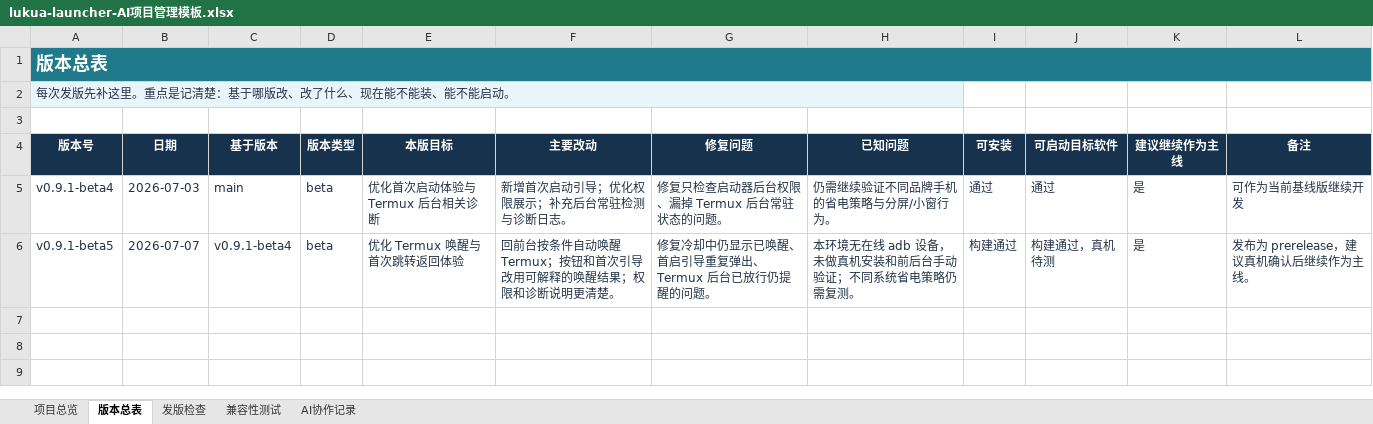
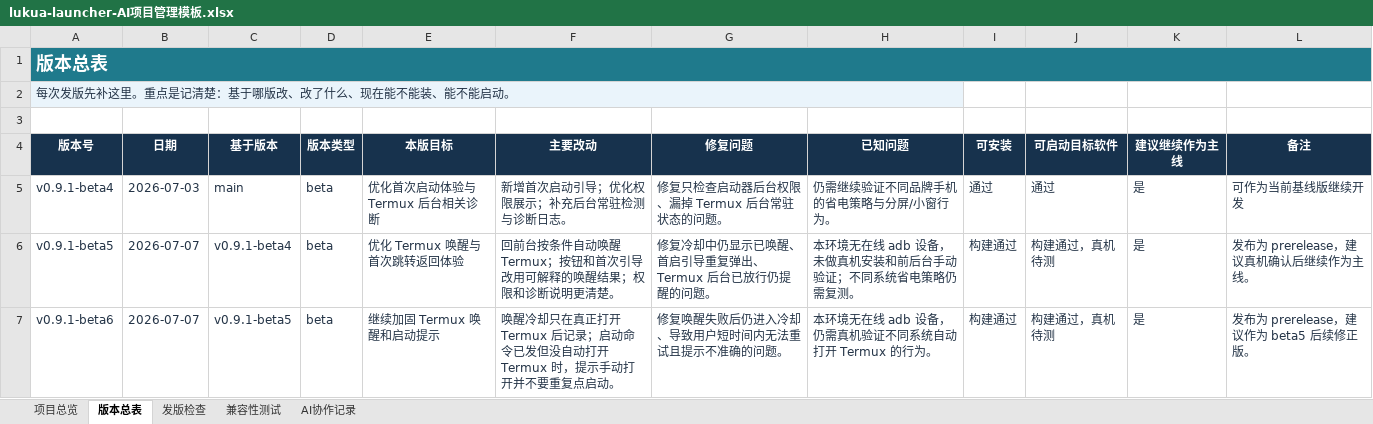
Before and after one commit to PlayerAlex/lukoa-launcher-android, an Excel workbook: docs/project-management/lukua-launcher-AI项目管理模板.xlsx, sheet 版本总表, drawn as a sheet; values as stored, in another font and other column widths than the file's, no borders; conditional formats not drawn; the diff names each change by its address in the sheet, - before the commit and + after, or states it on an @@ line.

Commit message:
Harden Termux wake retry handling

```diff
--- a/docs/project-management/lukua-launcher-AI项目管理模板.xlsx (sheet 版本总表)
+++ b/docs/project-management/lukua-launcher-AI项目管理模板.xlsx (sheet 版本总表)
+row 7: v0.9.1-beta6 | 2026-07-07 | v0.9.1-beta5 | beta | 继续加固 Termux 唤醒和启动提示 | 唤醒冷却只在真正打开 Termux 后记录；启动命令已发但没自动打开 Termux 时，提示手动打开并不要重复点启动。 | 修复唤醒失败后仍进入冷却、导致用户短时间内无法重试且提示不准确的问题。 | 本环境无在线 adb 设备，仍需真机验证不同系统自动打开 Termux 的行为。 | 构建通过 | 构建通过，真机待测 | 是 | 发布为 prerelease，建议作为 beta5 后续修正版。
```
Also changed, not shown: sheet AI协作记录, sheet 项目总览, 6 other files.
